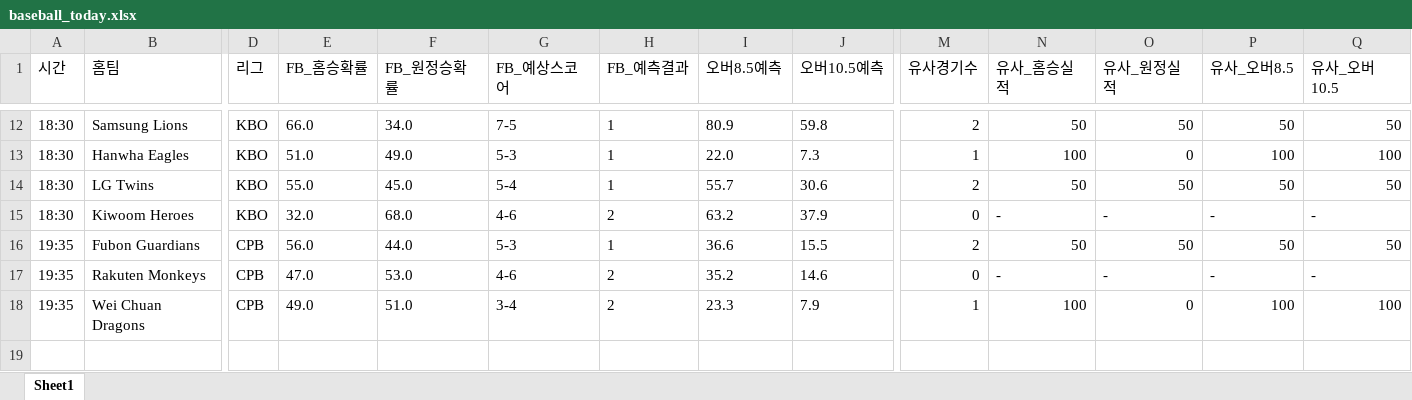
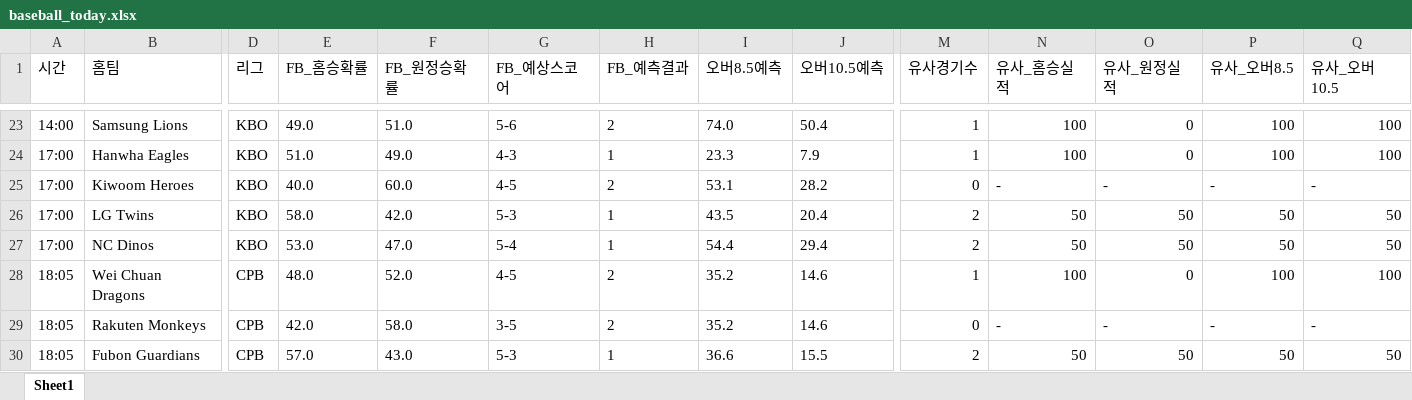
Before and after one commit to kongkong79/ai-pick, an Excel workbook: baseball_today.xlsx, sheet Sheet1, drawn as a sheet; only a part is shown, gaps mark what is left out; values as stored, in another font and other column widths than the file's, no borders; removed rows and columns are numbered as before the commit, all else as after; rows hold the shown columns only; the diff covers the shown part only; the diff names each change by its address in the sheet, - before the commit and + after, or states it on an @@ line.

```diff
--- a/baseball_today.xlsx (sheet Sheet1)
+++ b/baseball_today.xlsx (sheet Sheet1)
-A23 (시간): 18:30
+A23 (시간): 14:00
-E23 (FB_홈승확률): 66.0
+E23 (FB_홈승확률): 49.0
-F23 (FB_원정승확률): 34.0
+F23 (FB_원정승확률): 51.0
-G23 (FB_예상스코어): 7-5
+G23 (FB_예상스코어): 5-6
-H23 (FB_예측결과): 1
+H23 (FB_예측결과): 2
-I23 (오버8.5예측): 80.9
+I23 (오버8.5예측): 74.0
-J23 (오버10.5예측): 59.8
+J23 (오버10.5예측): 50.4
-M23 (유사경기수): 2
+M23 (유사경기수): 1
-N23 (유사_홈승실적): 50
+N23 (유사_홈승실적): 100
-O23 (유사_원정실적): 50
+O23 (유사_원정실적): 0
-P23 (유사_오버8.5): 50
+P23 (유사_오버8.5): 100
-Q23 (유사_오버10.5): 50
+Q23 (유사_오버10.5): 100
-A24 (시간): 18:30
+A24 (시간): 17:00
-G24 (FB_예상스코어): 5-3
+G24 (FB_예상스코어): 4-3
-I24 (오버8.5예측): 22.0
+I24 (오버8.5예측): 23.3
-J24 (오버10.5예측): 7.3
+J24 (오버10.5예측): 7.9
-row 14: 18:30 | LG Twins | KBO | 55.0 | 45.0 | 5-4 | 1 | 55.7 | 30.6 | 2 | 50 | 50 | 50 | 50
-A25 (시간): 18:30
+A25 (시간): 17:00
-E25 (FB_홈승확률): 32.0
+E25 (FB_홈승확률): 40.0
-F25 (FB_원정승확률): 68.0
+F25 (FB_원정승확률): 60.0
-G25 (FB_예상스코어): 4-6
+G25 (FB_예상스코어): 4-5
-I25 (오버8.5예측): 63.2
+I25 (오버8.5예측): 53.1
-J25 (오버10.5예측): 37.9
+J25 (오버10.5예측): 28.2
+row 26: 17:00 | LG Twins | KBO | 58.0 | 42.0 | 5-3 | 1 | 43.5 | 20.4 | 2 | 50 | 50 | 50 | 50
+row 27: 17:00 | NC Dinos | KBO | 53.0 | 47.0 | 5-4 | 1 | 54.4 | 29.4 | 2 | 50 | 50 | 50 | 50
+row 28: 18:05 | Wei Chuan Dragons | CPB | 48.0 | 52.0 | 4-5 | 2 | 35.2 | 14.6 | 1 | 100 | 0 | 100 | 100
+row 29: 18:05 | Rakuten Monkeys | CPB | 42.0 | 58.0 | 3-5 | 2 | 35.2 | 14.6 | 0 | - | - | - | -
-A30 (시간): 19:35
+A30 (시간): 18:05
-E30 (FB_홈승확률): 56.0
+E30 (FB_홈승확률): 57.0
-F30 (FB_원정승확률): 44.0
+F30 (FB_원정승확률): 43.0
-row 17: 19:35 | Rakuten Monkeys | CPB | 47.0 | 53.0 | 4-6 | 2 | 35.2 | 14.6 | 0 | - | - | - | -
-row 18: 19:35 | Wei Chuan Dragons | CPB | 49.0 | 51.0 | 3-4 | 2 | 23.3 | 7.9 | 1 | 100 | 0 | 100 | 100
```
Also changed, not shown: 16 added rows, 5 removed rows and 40 edited cells elsewhere in this sheet, 1 other file.
